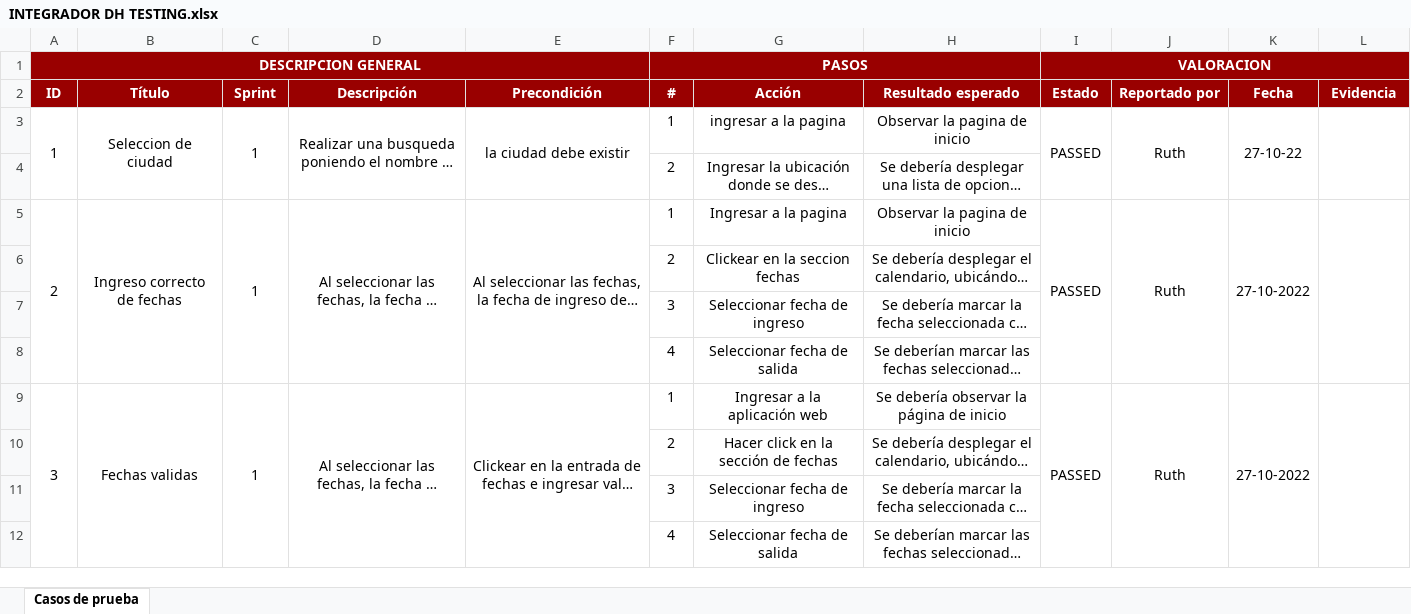
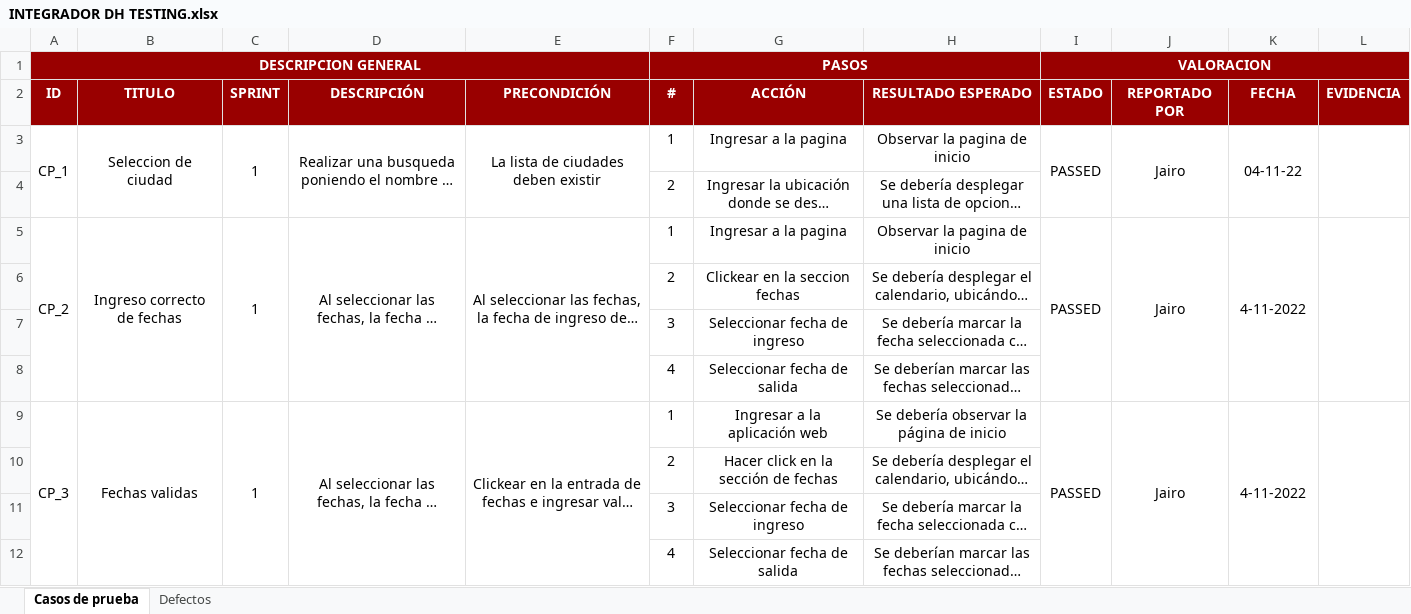
Before and after one commit to JJ-Dev18/ProjectoFinalDigitalHouse, an Excel workbook: Testing/Testing Manual/INTEGRADOR DH TESTING.xlsx, sheet Casos de prueba, drawn as a sheet; only a part is shown; long unchanged cells end in …; values as stored, in another font and other column widths than the file's, no borders; charts and pictures and conditional formats not drawn; removed rows and columns are numbered as before the commit, all else as after; the diff covers the shown part only; the diff names each change by its address in the sheet, - before the commit and + after, or states it on an @@ line.

```diff
--- a/Testing/Testing Manual/INTEGRADOR DH TESTING.xlsx (sheet Casos de prueba)
+++ b/Testing/Testing Manual/INTEGRADOR DH TESTING.xlsx (sheet Casos de prueba)
+sheet tab: Defectos
-row 2: ID | Título | Sprint | Descripción | Precondición | # | Acción | Resultado esperado | Estado | Reportado por | Fecha | Evidencia
+row 2: ID | TITULO | SPRINT | DESCRIPCIÓN | PRECONDICIÓN | # | ACCIÓN | RESULTADO ESPERADO | ESTADO | REPORTADO POR | FECHA | EVIDENCIA
-A3: 1
+A3: CP_1
-E3: la ciudad debe existir
+E3: La lista de ciudades deben existir
-G3: ingresar a la pagina
+G3: Ingresar a la pagina
-J3: Ruth
+J3: Jairo
-K3: 27-10-22
+K3: 04-11-22
-A5: 2
+A5: CP_2
-J5: Ruth
+J5: Jairo
-K5: 27-10-2022
+K5: 4-11-2022
-A9: 3
+A9: CP_3
-J9: Ruth
+J9: Jairo
-K9: 27-10-2022
+K9: 4-11-2022
```
Also changed, not shown: 46 edited cells and cell formats elsewhere in this sheet, charts or pictures, 22 other files.
